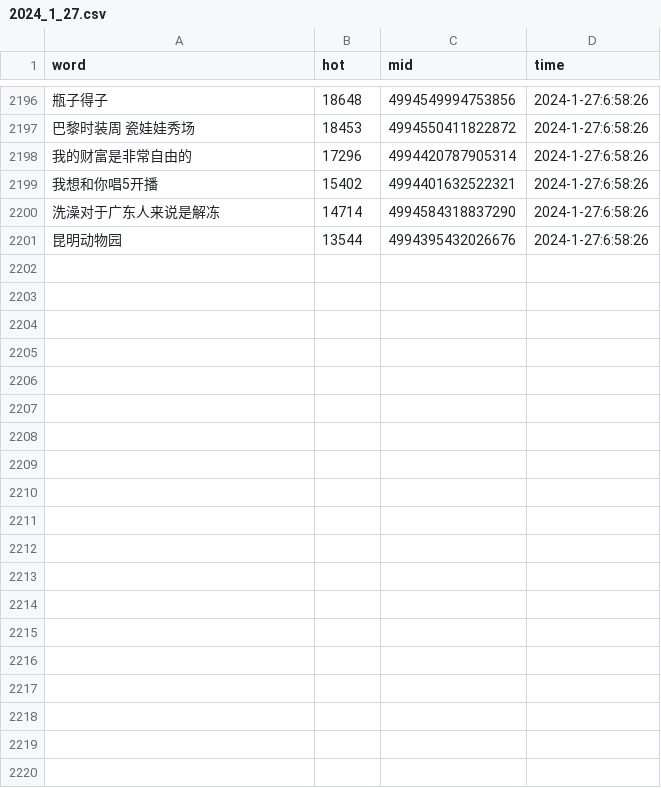
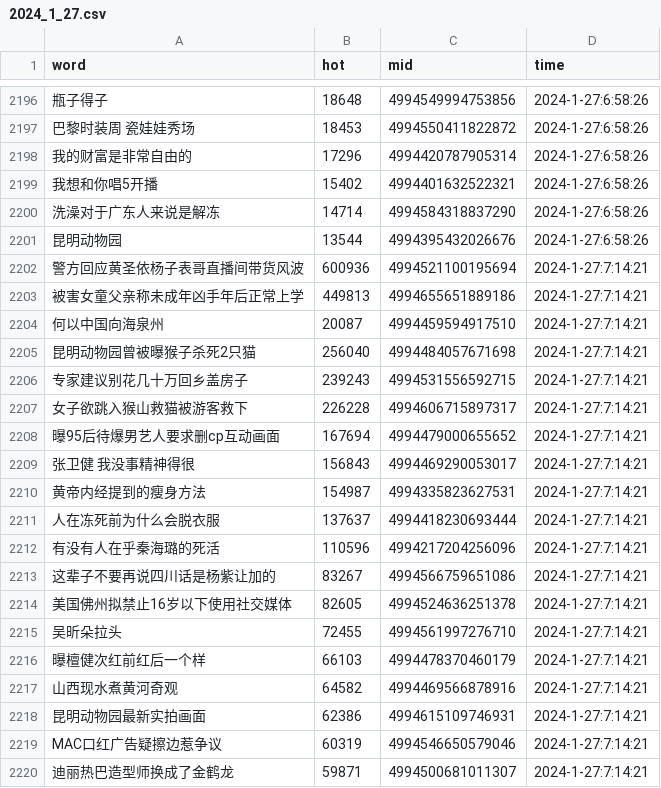
Before and after one commit to Euclid-Jie/weibo_hotlist, a CSV file: hotlist/2024_1_27.csv, drawn as a sheet; only a part is shown, gaps mark what is left out; the diff covers the shown part only; the diff names each change by its address in the sheet, - before the commit and + after, or states it on an @@ line.

Commit message:
craw_5minly_2024-01-26 23:14

```diff
--- a/hotlist/2024_1_27.csv
+++ b/hotlist/2024_1_27.csv
+row 2202: 警方回应黄圣依杨子表哥直播间带货风波 | 600936 | 4994521100195694 | 2024-1-27:7:14:21
+row 2203: 被害女童父亲称未成年凶手年后正常上学 | 449813 | 4994655651889186 | 2024-1-27:7:14:21
+row 2204: 何以中国向海泉州 | 20087 | 4994459594917510 | 2024-1-27:7:14:21
+row 2205: 昆明动物园曾被曝猴子杀死2只猫 | 256040 | 4994484057671698 | 2024-1-27:7:14:21
+row 2206: 专家建议别花几十万回乡盖房子 | 239243 | 4994531556592715 | 2024-1-27:7:14:21
+row 2207: 女子欲跳入猴山救猫被游客救下 | 226228 | 4994606715897317 | 2024-1-27:7:14:21
+row 2208: 曝95后待爆男艺人要求删cp互动画面 | 167694 | 4994479000655652 | 2024-1-27:7:14:21
+row 2209: 张卫健 我没事精神得很 | 156843 | 4994469290053017 | 2024-1-27:7:14:21
+row 2210: 黄帝内经提到的瘦身方法 | 154987 | 4994335823627531 | 2024-1-27:7:14:21
+row 2211: 人在冻死前为什么会脱衣服 | 137637 | 4994418230693444 | 2024-1-27:7:14:21
+row 2212: 有没有人在乎秦海璐的死活 | 110596 | 4994217204256096 | 2024-1-27:7:14:21
+row 2213: 这辈子不要再说四川话是杨紫让加的 | 83267 | 4994566759651086 | 2024-1-27:7:14:21
+row 2214: 美国佛州拟禁止16岁以下使用社交媒体 | 82605 | 4994524636251378 | 2024-1-27:7:14:21
+row 2215: 吴昕朵拉头 | 72455 | 4994561997276710 | 2024-1-27:7:14:21
+row 2216: 曝檀健次红前红后一个样 | 66103 | 4994478370460179 | 2024-1-27:7:14:21
+row 2217: 山西现水煮黄河奇观 | 64582 | 4994469566878916 | 2024-1-27:7:14:21
+row 2218: 昆明动物园最新实拍画面 | 62386 | 4994615109746931 | 2024-1-27:7:14:21
+row 2219: MAC口红广告疑擦边惹争议 | 60319 | 4994546650579046 | 2024-1-27:7:14:21
+row 2220: 迪丽热巴造型师换成了金鹤龙 | 59871 | 4994500681011307 | 2024-1-27:7:14:21
```
Also changed, not shown: 31 added rows elsewhere in this file.
